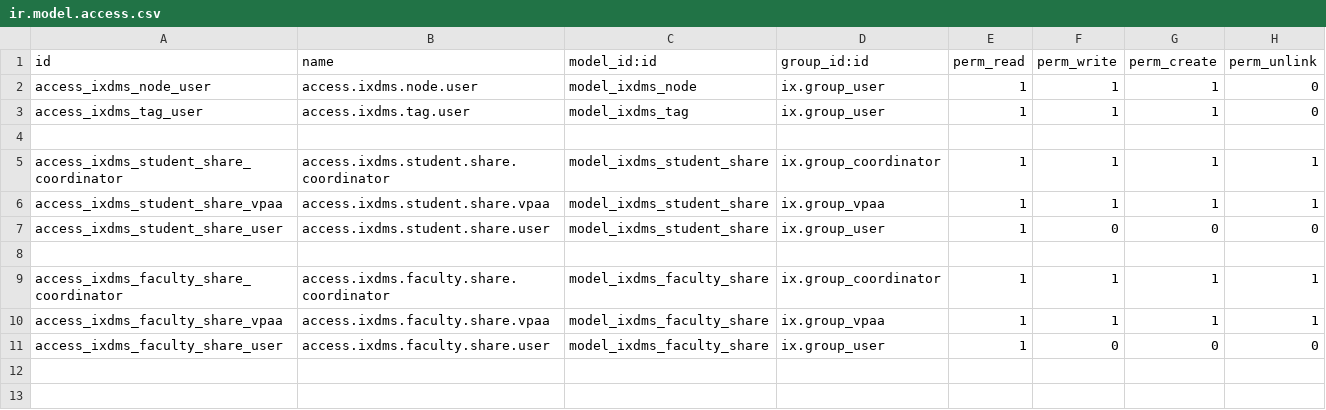
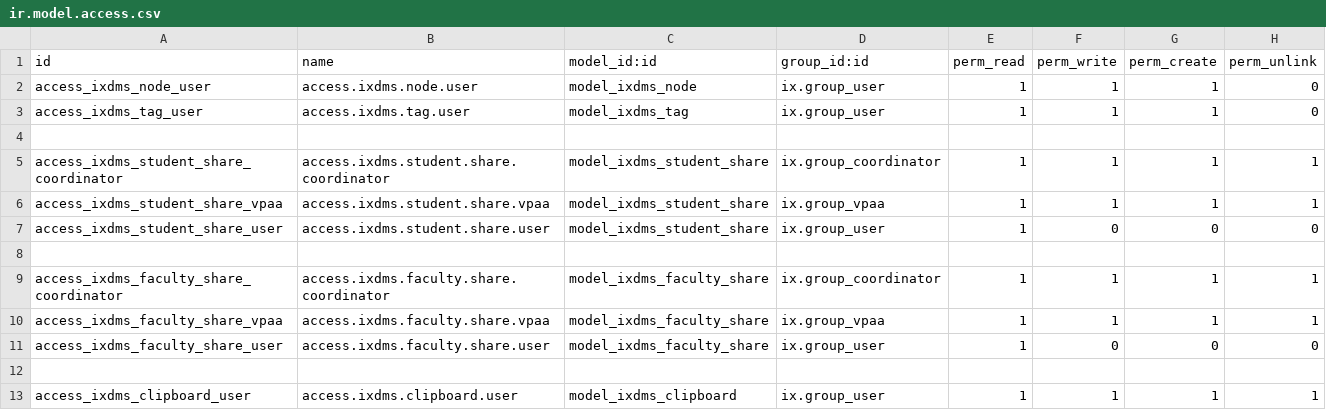
Before and after one commit to oiraqi/academix, a CSV file: ixdms/security/ir.model.access.csv, drawn as a sheet; the diff names each change by its address in the sheet, - before the commit and + after, or states it on an @@ line.

```diff
--- a/ixdms/security/ir.model.access.csv
+++ b/ixdms/security/ir.model.access.csv
+row 12: (empty)
+row 13: access_ixdms_clipboard_user | access.ixdms.clipboard.user | model_ixdms_clipboard | ix.group_user | 1 | 1 | 1 | 1
```
Also changed, not shown: 4 other files.
